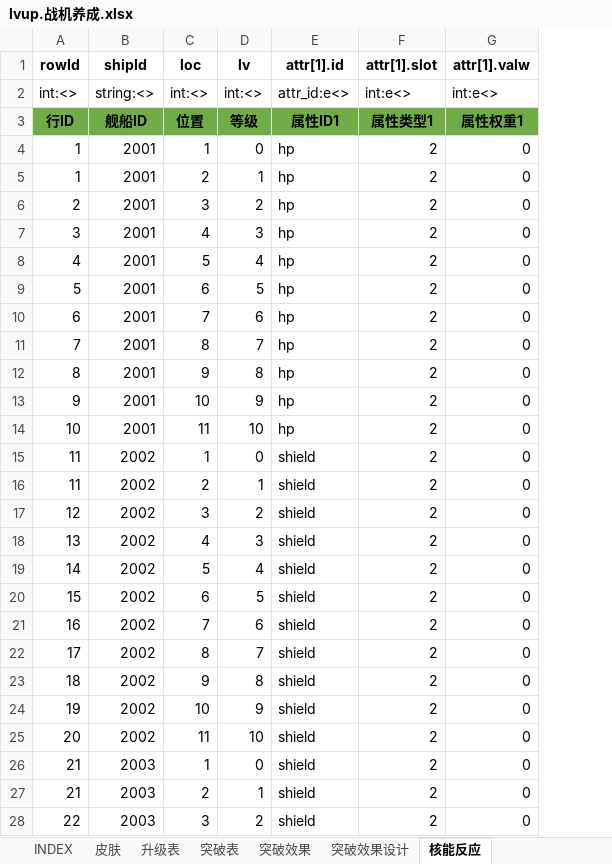
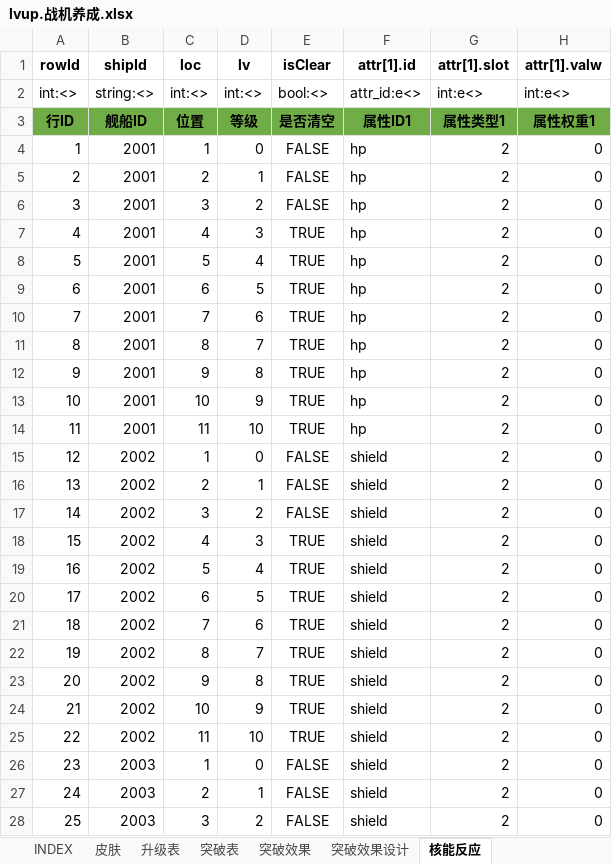
Before and after one commit to hataksumo/UIDesigner, an Excel workbook: Excel/lvup.战机养成.xlsx, sheet 核能反应, drawn as a sheet; only a part is shown; values as stored, in another font and other column widths than the file's, no borders; the diff covers the shown part only; the diff names each change by its address in the sheet, - before the commit and + after, or states it on an @@ line.

Commit message:
核能表

```diff
--- a/Excel/lvup.战机养成.xlsx (sheet 核能反应)
+++ b/Excel/lvup.战机养成.xlsx (sheet 核能反应)
+column E (isClear), rows 2-28: bool:<> | 是否清空 | FALSE | FALSE | FALSE | TRUE | TRUE | TRUE | TRUE | TRUE | TRUE | TRUE | TRUE | FALSE | FALSE | FALSE | TRUE | TRUE | TRUE | TRUE | TRUE | TRUE | TRUE | TRUE | FALSE | FALSE | FALSE
-A5 (rowId): 1
+A5 (rowId): 2
-A6 (rowId): 2
+A6 (rowId): 3
-A7 (rowId): 3
+A7 (rowId): 4
-A8 (rowId): 4
+A8 (rowId): 5
-A9 (rowId): 5
+A9 (rowId): 6
-A10 (rowId): 6
+A10 (rowId): 7
-A11 (rowId): 7
+A11 (rowId): 8
-A12 (rowId): 8
+A12 (rowId): 9
-A13 (rowId): 9
+A13 (rowId): 10
-A14 (rowId): 10
+A14 (rowId): 11
-A15 (rowId): 11
+A15 (rowId): 12
-A16 (rowId): 11
+A16 (rowId): 13
-A17 (rowId): 12
+A17 (rowId): 14
-A18 (rowId): 13
+A18 (rowId): 15
-A19 (rowId): 14
+A19 (rowId): 16
-A20 (rowId): 15
+A20 (rowId): 17
-A21 (rowId): 16
+A21 (rowId): 18
-A22 (rowId): 17
+A22 (rowId): 19
-A23 (rowId): 18
+A23 (rowId): 20
-A24 (rowId): 19
+A24 (rowId): 21
-A25 (rowId): 20
+A25 (rowId): 22
-A26 (rowId): 21
+A26 (rowId): 23
-A27 (rowId): 21
+A27 (rowId): 24
-A28 (rowId): 22
+A28 (rowId): 25
```
Also changed, not shown: 8 edited cells elsewhere in this sheet, sheet INDEX, formulas that keep their value.
